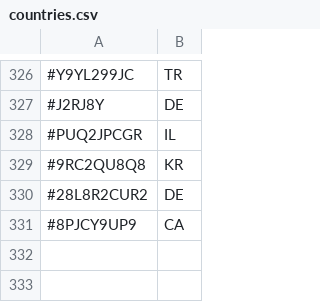
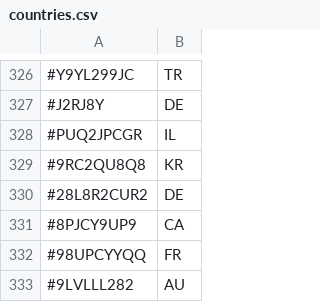
Before and after one commit to TheDyingShow/brawl-ranked-list, a CSV file: countries.csv, drawn as a sheet; only a part is shown, gaps mark what is left out; the diff names each change by its address in the sheet, - before the commit and + after, or states it on an @@ line.

Commit message:
Add new country codes for France and Australia

```diff
--- a/countries.csv
+++ b/countries.csv
+row 332: #98UPCYYQQ | FR
+row 333: #9LVLLL282 | AU
```
